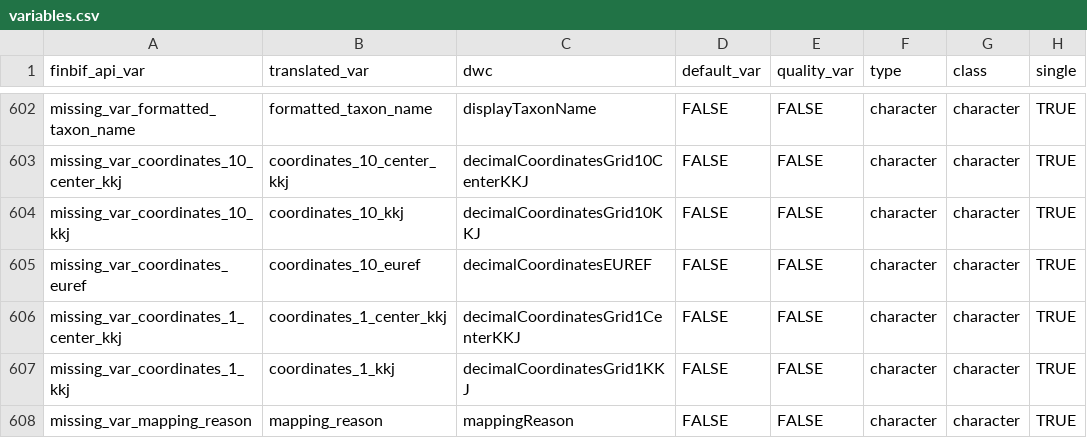
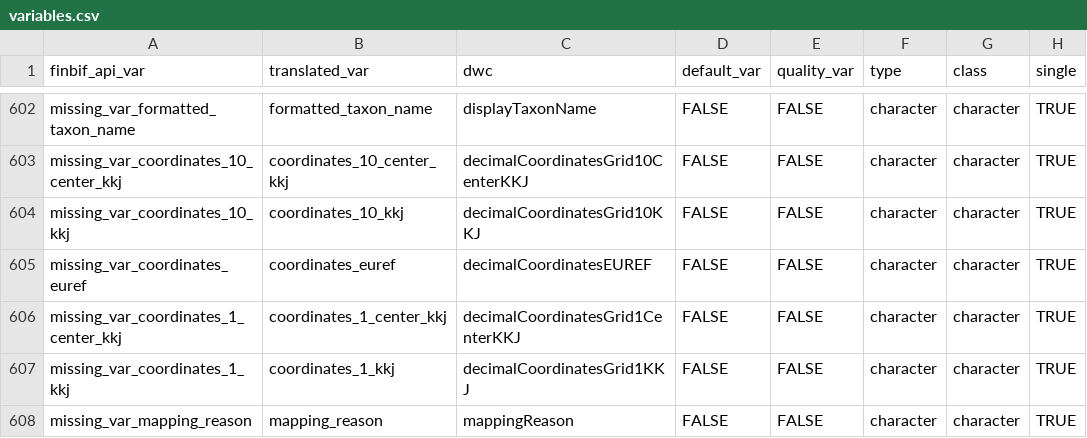
Before and after one commit to luomus/finbif, a CSV file: data-raw/variables.csv, drawn as a sheet; only a part is shown, gaps mark what is left out; the diff names each change by its address in the sheet, - before the commit and + after, or states it on an @@ line.

```diff
--- a/data-raw/variables.csv
+++ b/data-raw/variables.csv
-B605 (translated_var): coordinates_10_euref
+B605 (translated_var): coordinates_euref
```
Also changed, not shown: data-raw/variables_test.csv, 1 other file.
